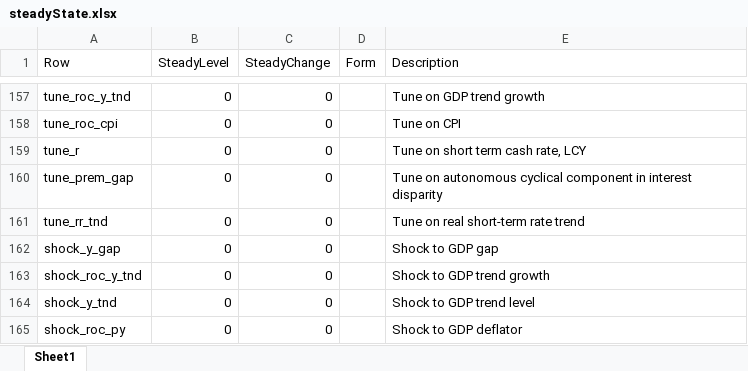
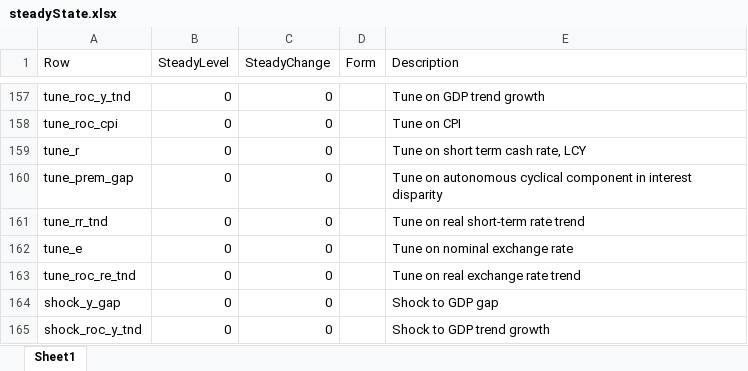
Before and after one commit to gimm-institute/november-2022-modeling-workshop, an Excel workbook: messr-extended/steadyState.xlsx, sheet Sheet1, drawn as a sheet; only a part is shown, gaps mark what is left out; the shorter side is filled out with more unchanged rows; values as stored, in another font and other column widths than the file's, no borders; the diff names each change by its address in the sheet, - before the commit and + after, or states it on an @@ line.

```diff
--- a/messr-extended/steadyState.xlsx (sheet Sheet1)
+++ b/messr-extended/steadyState.xlsx (sheet Sheet1)
+row 162: tune_e | 0 | 0 |  | Tune on nominal exchange rate
+row 163: tune_roc_re_tnd | 0 | 0 |  | Tune on real exchange rate trend
```
Also changed, not shown: 6 other files.
